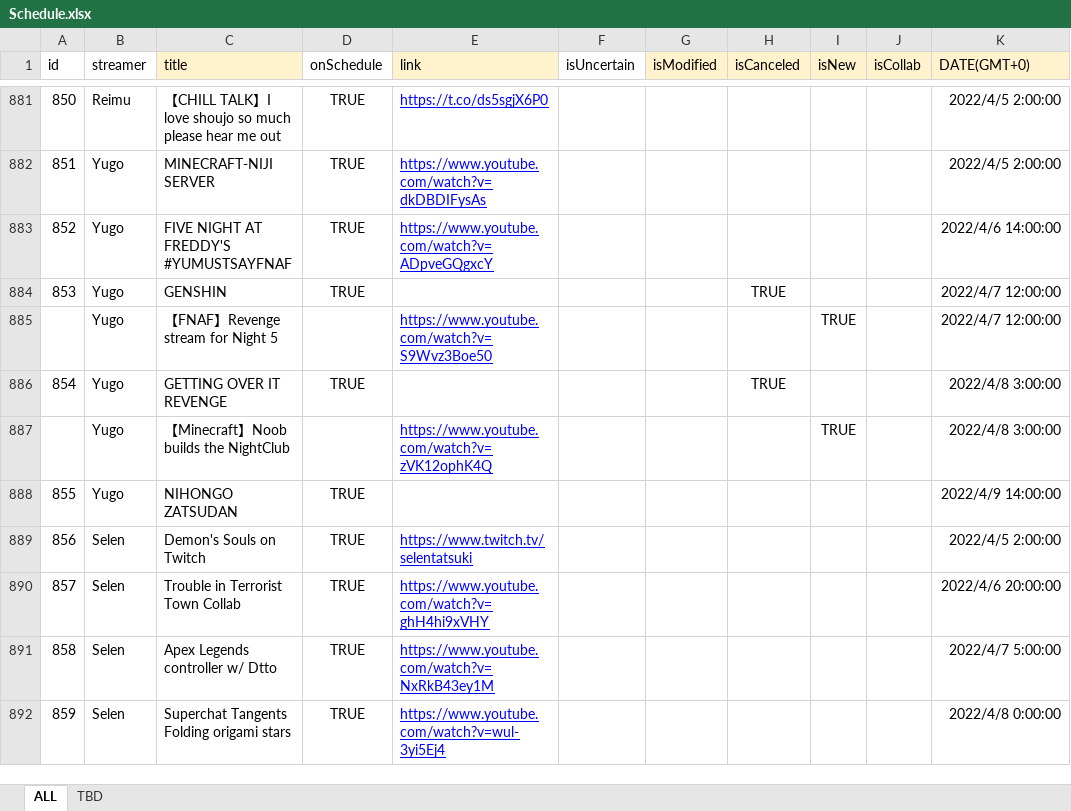
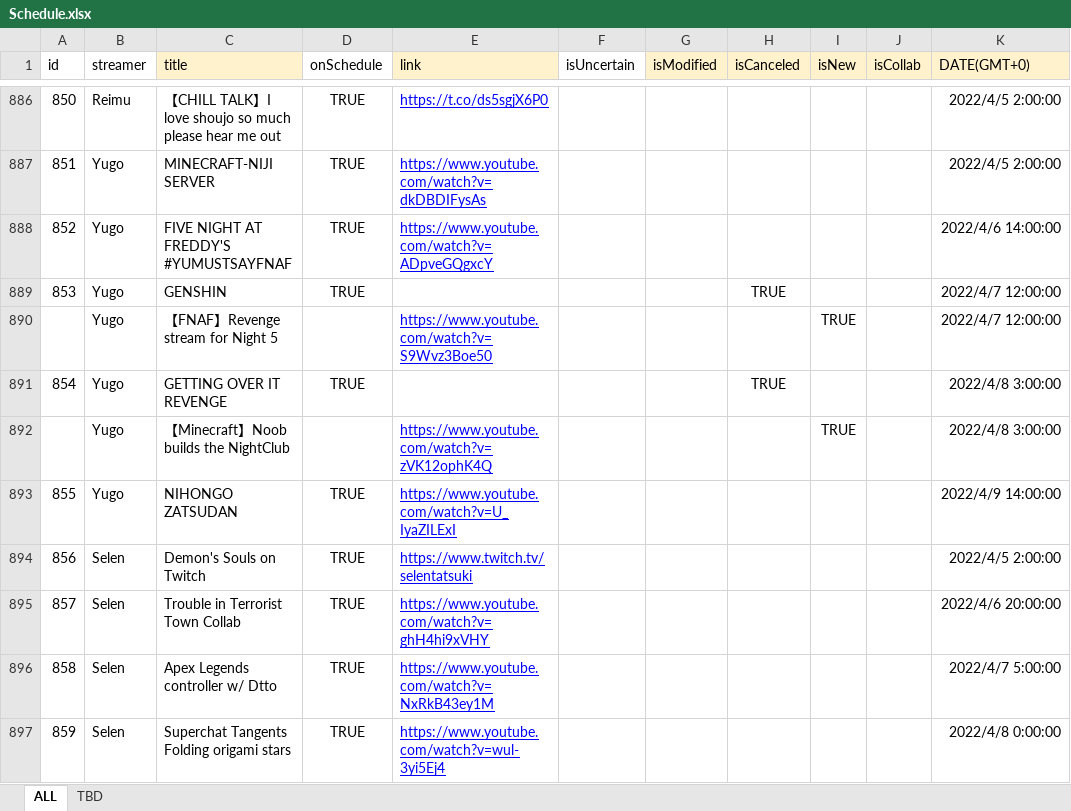
Before and after one commit to v4724/nijisanji-schedule, an Excel workbook: docs/assets/docs/Schedule.xlsx, sheet ALL, drawn as a sheet; only a part is shown, gaps mark what is left out; values as stored, in another font and other column widths than the file's, no borders; charts and pictures not drawn; addresses are those after the commit; the diff covers the shown part only; the diff names each change by its address in the sheet, - before the commit and + after, or states it on an @@ line.

```diff
--- a/docs/assets/docs/Schedule.xlsx (sheet ALL)
+++ b/docs/assets/docs/Schedule.xlsx (sheet ALL)
-E893 (link): (empty)
+E893 (link): https://www.youtube.com/watch?v=U_IyaZILExI
```
Also changed, not shown: 5 added rows and 26 edited cells elsewhere in this sheet, formulas that keep their value, src/assets/docs/Schedule.xlsx, 8 other files.
